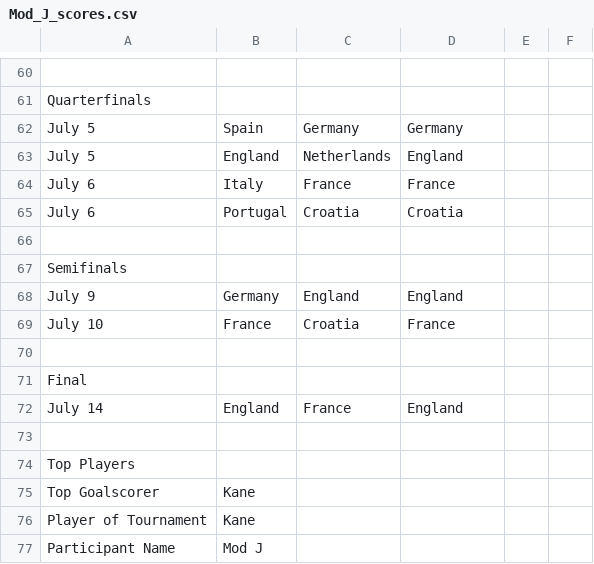
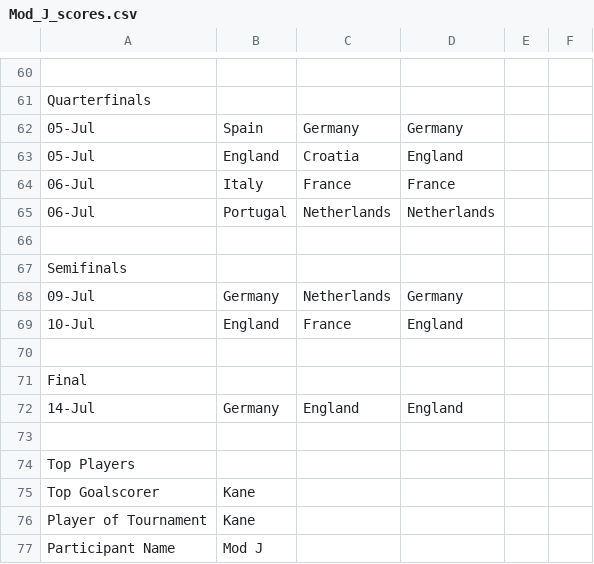
Before and after one commit to nnajmaei/Euro2024_predictions, a CSV file: results_csv/Mod_J_scores.csv, drawn as a sheet; only a part is shown, gaps mark what is left out; removed rows and columns are numbered as before the commit, all else as after; the diff names each change by its address in the sheet, - before the commit and + after, or states it on an @@ line.

```diff
--- a/results_csv/Mod_J_scores.csv
+++ b/results_csv/Mod_J_scores.csv
-A62:A63: July 5
+A62:A63: 05-Jul
-C63: Netherlands
+C63: Croatia
-A64: July 6
+A64: 06-Jul
-row 65: July 6 | Portugal | Croatia | Croatia
+row 65: 06-Jul | Portugal | Netherlands | Netherlands
-row 68: July 9 | Germany | England | England
-row 69: July 10 | France | Croatia | France
+row 68: 09-Jul | Germany | Netherlands | Germany
+row 69: 10-Jul | England | France | England
-row 72: July 14 | England | France | England
+row 72: 14-Jul | Germany | England | England
```
Also changed, not shown: predictions_csv/Amir_D.csv, predictions_csv/Mod_J.csv, 3 other files.
